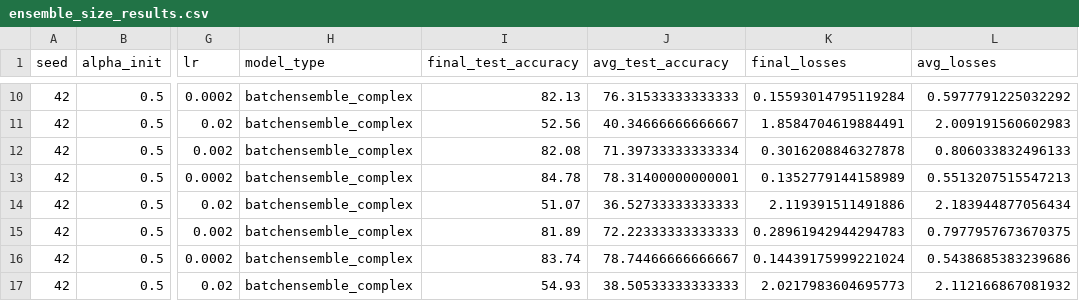
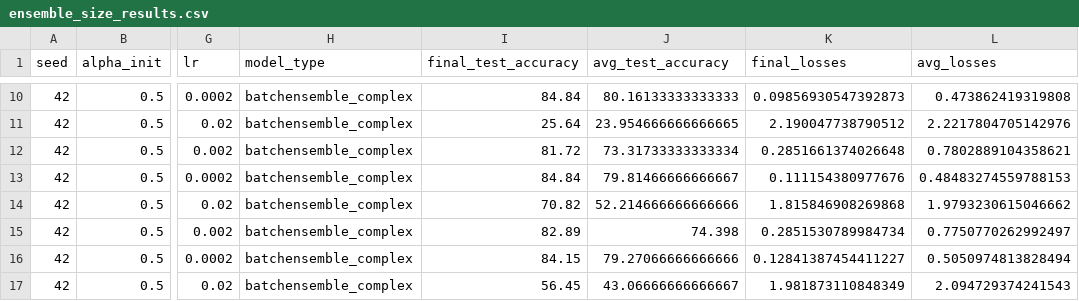
Before and after one commit to stefanielnz/P7_BatchEnsemble, a CSV file: data/ensemble_size_results.csv, drawn as a sheet; only a part is shown, gaps mark what is left out; the diff covers the shown part only; the diff names each change by its address in the sheet, - before the commit and + after, or states it on an @@ line.

```diff
--- a/data/ensemble_size_results.csv
+++ b/data/ensemble_size_results.csv
-I10 (final_test_accuracy): 82.13
+I10 (final_test_accuracy): 84.84
-J10 (avg_test_accuracy): 76.31533333333333
+J10 (avg_test_accuracy): 80.16133333333333
-K10 (final_losses): 0.15593014795119284
+K10 (final_losses): 0.09856930547392873
-L10 (avg_losses): 0.5977791225032292
+L10 (avg_losses): 0.473862419319808
-I11 (final_test_accuracy): 52.56
+I11 (final_test_accuracy): 25.64
-J11 (avg_test_accuracy): 40.34666666666667
+J11 (avg_test_accuracy): 23.954666666666665
-K11 (final_losses): 1.8584704619884491
+K11 (final_losses): 2.190047738790512
-L11 (avg_losses): 2.009191560602983
+L11 (avg_losses): 2.2217804705142976
-I12 (final_test_accuracy): 82.08
+I12 (final_test_accuracy): 81.72
-J12 (avg_test_accuracy): 71.39733333333334
+J12 (avg_test_accuracy): 73.31733333333334
-K12 (final_losses): 0.3016208846327878
+K12 (final_losses): 0.2851661374026648
-L12 (avg_losses): 0.806033832496133
+L12 (avg_losses): 0.7802889104358621
-I13 (final_test_accuracy): 84.78
+I13 (final_test_accuracy): 84.84
-J13 (avg_test_accuracy): 78.31400000000001
+J13 (avg_test_accuracy): 79.81466666666667
-K13 (final_losses): 0.1352779144158989
+K13 (final_losses): 0.111154380977676
-L13 (avg_losses): 0.5513207515547213
+L13 (avg_losses): 0.48483274559788153
-I14 (final_test_accuracy): 51.07
+I14 (final_test_accuracy): 70.82
-J14 (avg_test_accuracy): 36.52733333333333
+J14 (avg_test_accuracy): 52.214666666666666
-K14 (final_losses): 2.119391511491886
+K14 (final_losses): 1.815846908269868
-L14 (avg_losses): 2.183944877056434
+L14 (avg_losses): 1.9793230615046662
-I15 (final_test_accuracy): 81.89
+I15 (final_test_accuracy): 82.89
-J15 (avg_test_accuracy): 72.22333333333333
+J15 (avg_test_accuracy): 74.398
-K15 (final_losses): 0.28961942944294783
+K15 (final_losses): 0.2851530789984734
-L15 (avg_losses): 0.7977957673670375
+L15 (avg_losses): 0.7750770262992497
-I16 (final_test_accuracy): 83.74
+I16 (final_test_accuracy): 84.15
-J16 (avg_test_accuracy): 78.74466666666667
+J16 (avg_test_accuracy): 79.27066666666666
-K16 (final_losses): 0.14439175999221024
+K16 (final_losses): 0.12841387454411227
-L16 (avg_losses): 0.5438685383239686
+L16 (avg_losses): 0.5050974813828494
-I17 (final_test_accuracy): 54.93
+I17 (final_test_accuracy): 56.45
-J17 (avg_test_accuracy): 38.50533333333333
+J17 (avg_test_accuracy): 43.06666666666667
-K17 (final_losses): 2.0217983604695773
+K17 (final_losses): 1.981873110848349
-L17 (avg_losses): 2.112166867081932
+L17 (avg_losses): 2.094729374241543
```
Also changed, not shown: 62 edited cells elsewhere in this file, data/alpha_gamma_results.csv, 3 other files.
